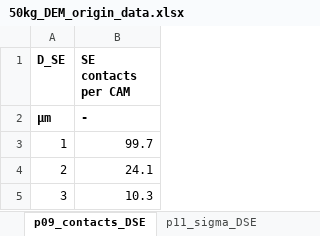
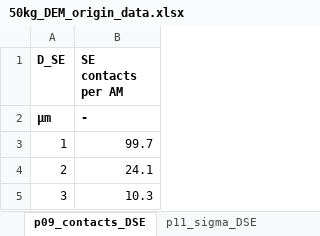
Before and after one commit to yonghoon7153-source/Yonghoon-DEM-DFT, an Excel workbook: docs/50kg/report_y4/meeting_20261104/final_deck_20261103/50kg_DEM_origin_data.xlsx, sheet p09_contacts_DSE, drawn as a sheet; values as stored, in another font and other column widths than the file's, no borders; the diff names each change by its address in the sheet, - before the commit and + after, or states it on an @@ line.

```diff
--- a/docs/50kg/report_y4/meeting_20261104/final_deck_20261103/50kg_DEM_origin_data.xlsx (sheet p09_contacts_DSE)
+++ b/docs/50kg/report_y4/meeting_20261104/final_deck_20261103/50kg_DEM_origin_data.xlsx (sheet p09_contacts_DSE)
-B1: SE contacts per CAM
+B1: SE contacts per AM
```
Also changed, not shown: 4 other files.
